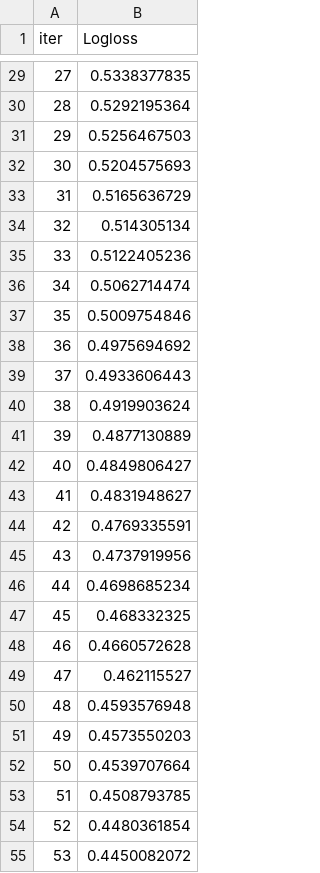
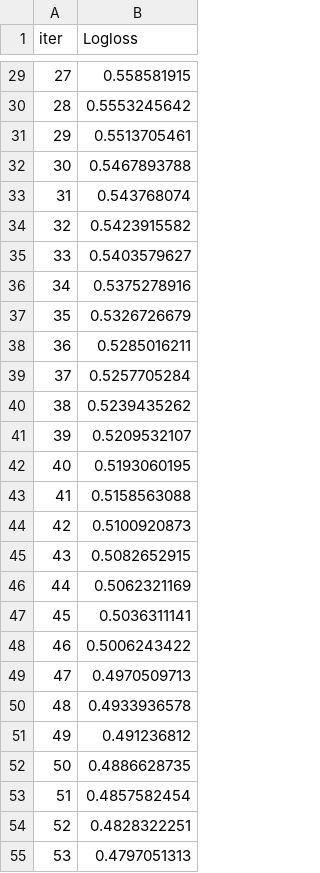
Before and after one commit to ZhenXiang6/IRTM-project, a TSV file: catboost_info/learn_error.tsv, drawn as a sheet; only a part is shown, gaps mark what is left out; the diff covers the shown part only.

```diff
--- a/catboost_info/learn_error.tsv
+++ b/catboost_info/learn_error.tsv
@@ -29,27 +29,27 @@ iter	Logloss
-27	0.5338377835
-28	0.5292195364
-29	0.5256467503
-30	0.5204575693
-31	0.5165636729
-32	0.514305134
-33	0.5122405236
-34	0.5062714474
-35	0.5009754846
-36	0.4975694692
-37	0.4933606443
-38	0.4919903624
-39	0.4877130889
-40	0.4849806427
-41	0.4831948627
-42	0.4769335591
-43	0.4737919956
-44	0.4698685234
-45	0.468332325
-46	0.4660572628
-47	0.462115527
-48	0.4593576948
-49	0.4573550203
-50	0.4539707664
-51	0.4508793785
-52	0.4480361854
-53	0.4450082072
+27	0.558581915
+28	0.5553245642
+29	0.5513705461
+30	0.5467893788
+31	0.543768074
+32	0.5423915582
+33	0.5403579627
+34	0.5375278916
+35	0.5326726679
+36	0.5285016211
+37	0.5257705284
+38	0.5239435262
+39	0.5209532107
+40	0.5193060195
+41	0.5158563088
+42	0.5100920873
+43	0.5082652915
+44	0.5062321169
+45	0.5036311141
+46	0.5006243422
+47	0.4970509713
+48	0.4933936578
+49	0.491236812
+50	0.4886628735
+51	0.4857582454
+52	0.4828322251
+53	0.4797051313
```
Also changed, not shown: 73 edited cells elsewhere in this file, catboost_info/time_left.tsv, 5 other files.
